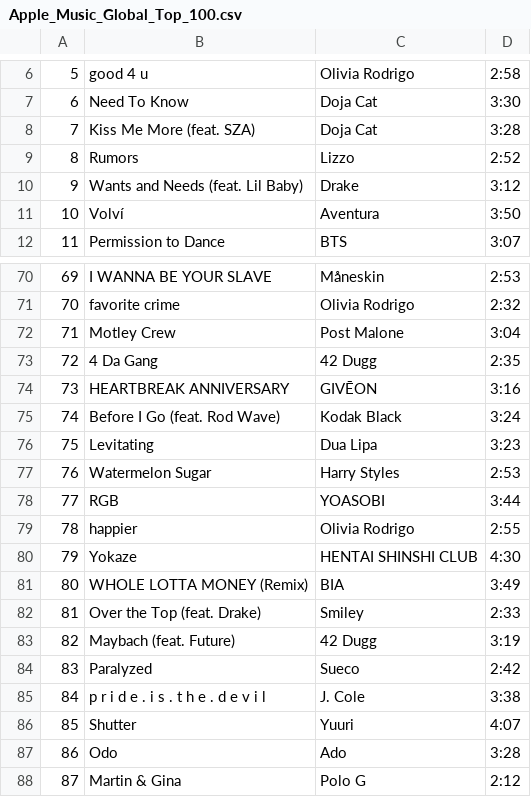
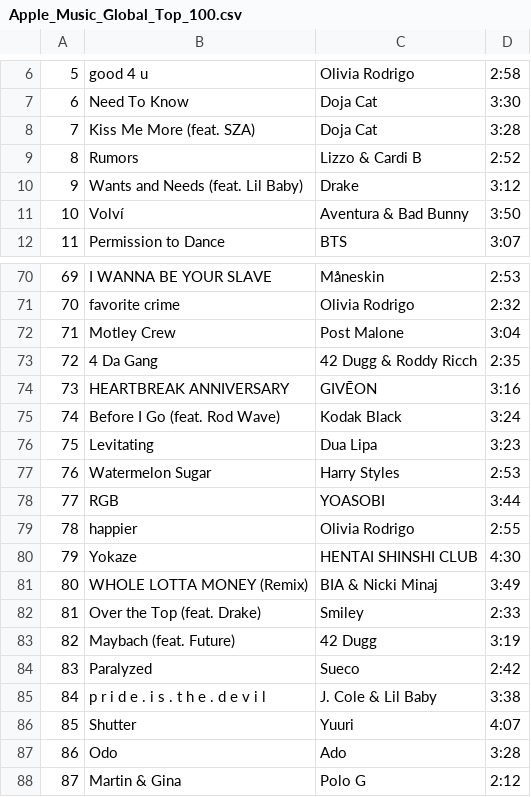
Before and after one commit to AditiB007/final-project-aditi-isabella, a CSV file: Apple_Music_Global_Top_100.csv, drawn as a sheet; only a part is shown, gaps mark what is left out; the diff covers the shown part only.

```diff
--- a/Apple_Music_Global_Top_100.csv
+++ b/Apple_Music_Global_Top_100.csv
@@ -8,5 +8,5 @@
 7,Kiss Me More (feat. SZA),Doja Cat,3:28
-8,Rumors,Lizzo,2:52
+8,Rumors,Lizzo &  Cardi B,2:52
 9,Wants and Needs (feat. Lil Baby),Drake,3:12
-10,Volví,Aventura,3:50
+10,Volví,Aventura &  Bad Bunny,3:50
 11,Permission to Dance,BTS,3:07
@@ -72,3 +72,3 @@
 71,Motley Crew,Post Malone,3:04
-72,4 Da Gang,42 Dugg,2:35
+72,4 Da Gang,42 Dugg &  Roddy Ricch,2:35
 73,HEARTBREAK ANNIVERSARY,GIVĒON,3:16
@@ -80,3 +80,3 @@
 79,Yokaze,HENTAI SHINSHI CLUB,4:30
-80,WHOLE LOTTA MONEY (Remix),BIA,3:49
+80,WHOLE LOTTA MONEY (Remix),BIA &  Nicki Minaj,3:49
 81,Over the Top (feat. Drake),Smiley,2:33
@@ -84,3 +84,3 @@
 83,Paralyzed,Sueco,2:42
-84,p r i d e . i s . t h e . d e v i l,J. Cole,3:38
+84,p r i d e . i s . t h e . d e v i l,J. Cole &  Lil Baby,3:38
 85,Shutter,Yuuri,4:07
```
Also changed, not shown: 22 edited cells elsewhere in this file, 1 other file.
